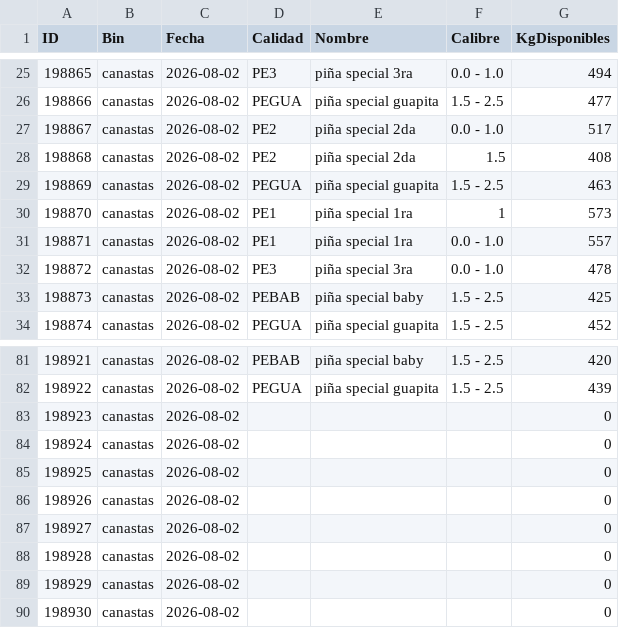
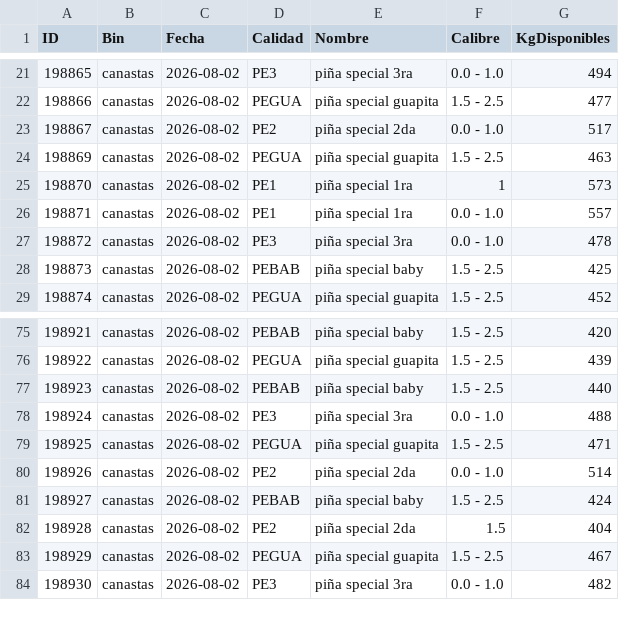
Before and after one commit to logisticaguapa-arch/inventario-fruta, a CSV file: inventario.csv, drawn as a sheet; only a part is shown, gaps mark what is left out; the diff covers the shown part only.

```diff
--- a/inventario.csv
+++ b/inventario.csv
@@ -27,3 +23,2 @@ ID,Bin,Fecha,Calidad,Nombre,Calibre,KgDisponibles
 198867,canastas,2026-08-02,PE2,piña special 2da,0.0 - 1.0,517
-198868,canastas,2026-08-02,PE2,piña special 2da,1.5,408
 198869,canastas,2026-08-02,PEGUA,piña special guapita,1.5 - 2.5,463
@@ -82,9 +76,9 @@ ID,Bin,Fecha,Calidad,Nombre,Calibre,KgDisponibles
 198922,canastas,2026-08-02,PEGUA,piña special guapita,1.5 - 2.5,439
-198923,canastas,2026-08-02,,,,0
-198924,canastas,2026-08-02,,,,0
-198925,canastas,2026-08-02,,,,0
-198926,canastas,2026-08-02,,,,0
-198927,canastas,2026-08-02,,,,0
-198928,canastas,2026-08-02,,,,0
-198929,canastas,2026-08-02,,,,0
-198930,canastas,2026-08-02,,,,0
+198923,canastas,2026-08-02,PEBAB,piña special baby,1.5 - 2.5,440
+198924,canastas,2026-08-02,PE3,piña special 3ra,0.0 - 1.0,488
+198925,canastas,2026-08-02,PEGUA,piña special guapita,1.5 - 2.5,471
+198926,canastas,2026-08-02,PE2,piña special 2da,0.0 - 1.0,514
+198927,canastas,2026-08-02,PEBAB,piña special baby,1.5 - 2.5,424
+198928,canastas,2026-08-02,PE2,piña special 2da,1.5,404
+198929,canastas,2026-08-02,PEGUA,piña special guapita,1.5 - 2.5,467
+198930,canastas,2026-08-02,PE3,piña special 3ra,0.0 - 1.0,482
```
Also changed, not shown: 5 removed rows and 16 edited cells elsewhere in this file, 1 other file.
